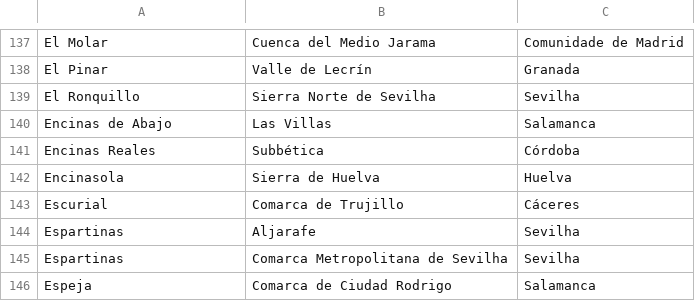
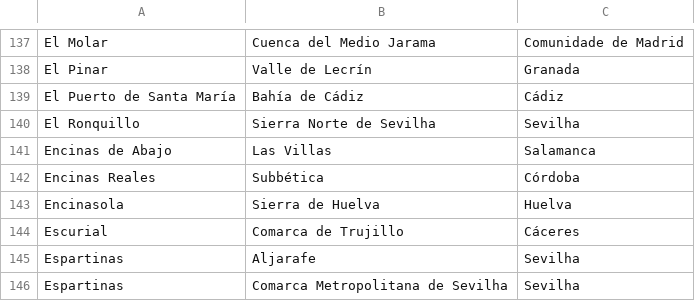
Before and after one commit to migueldgoncalves/Viajar, a CSV file: src/travel/csv/comarca.csv, drawn as a sheet; only a part is shown, gaps mark what is left out; the shorter side is filled out with more unchanged rows; the diff names each change by its address in the sheet, - before the commit and + after, or states it on an @@ line.

```diff
--- a/src/travel/csv/comarca.csv
+++ b/src/travel/csv/comarca.csv
+row 139: El Puerto de Santa María | Bahía de Cádiz | Cádiz
```
Also changed, not shown: src/travel/csv/connection.csv, src/travel/csv/destination.csv, 4 other files.
